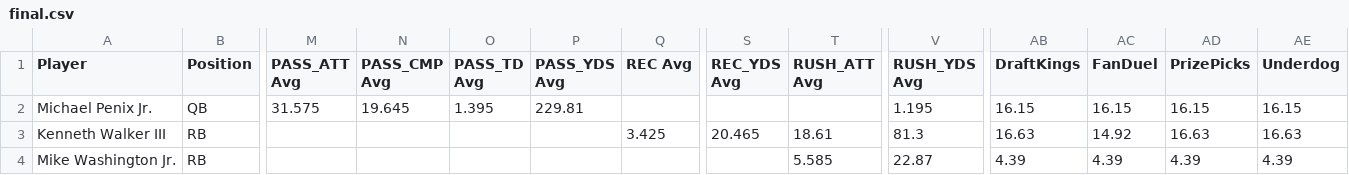
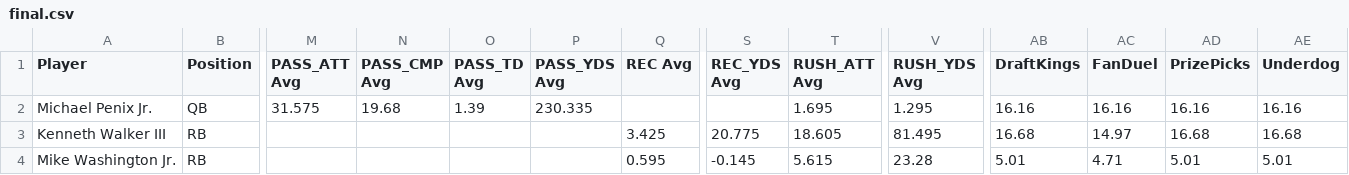
Before and after one commit to 925Sports/925Sports-nfl-dfs-data, a CSV file: final.csv, drawn as a sheet; only a part is shown, gaps mark what is left out; the diff covers the shown part only; the diff names each change by its address in the sheet, - before the commit and + after, or states it on an @@ line.

```diff
--- a/final.csv
+++ b/final.csv
-N2 (PASS_CMP Avg): 19.645
+N2 (PASS_CMP Avg): 19.68
-O2 (PASS_TD Avg): 1.395
+O2 (PASS_TD Avg): 1.39
-P2 (PASS_YDS Avg): 229.81
+P2 (PASS_YDS Avg): 230.335
-T2 (RUSH_ATT Avg): (empty)
+T2 (RUSH_ATT Avg): 1.695
-V2 (RUSH_YDS Avg): 1.195
+V2 (RUSH_YDS Avg): 1.295
-AB2 (DraftKings): 16.15
+AB2 (DraftKings): 16.16
-AC2 (FanDuel): 16.15
+AC2 (FanDuel): 16.16
-AD2 (PrizePicks): 16.15
+AD2 (PrizePicks): 16.16
-AE2 (Underdog): 16.15
+AE2 (Underdog): 16.16
-S3 (REC_YDS Avg): 20.465
+S3 (REC_YDS Avg): 20.775
-T3 (RUSH_ATT Avg): 18.61
+T3 (RUSH_ATT Avg): 18.605
-V3 (RUSH_YDS Avg): 81.3
+V3 (RUSH_YDS Avg): 81.495
-AB3 (DraftKings): 16.63
+AB3 (DraftKings): 16.68
-AC3 (FanDuel): 14.92
+AC3 (FanDuel): 14.97
-AD3 (PrizePicks): 16.63
+AD3 (PrizePicks): 16.68
-AE3 (Underdog): 16.63
+AE3 (Underdog): 16.68
-Q4 (REC Avg): (empty)
+Q4 (REC Avg): 0.595
-S4 (REC_YDS Avg): (empty)
+S4 (REC_YDS Avg): -0.145
-T4 (RUSH_ATT Avg): 5.585
+T4 (RUSH_ATT Avg): 5.615
-V4 (RUSH_YDS Avg): 22.87
+V4 (RUSH_YDS Avg): 23.28
-AB4 (DraftKings): 4.39
+AB4 (DraftKings): 5.01
-AC4 (FanDuel): 4.39
+AC4 (FanDuel): 4.71
-AD4 (PrizePicks): 4.39
+AD4 (PrizePicks): 5.01
-AE4 (Underdog): 4.39
+AE4 (Underdog): 5.01
```
Also changed, not shown: 28 edited cells elsewhere in this file, ownership.csv, players.csv, 1 other file.
